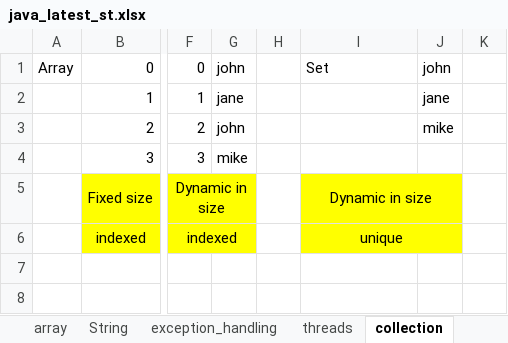
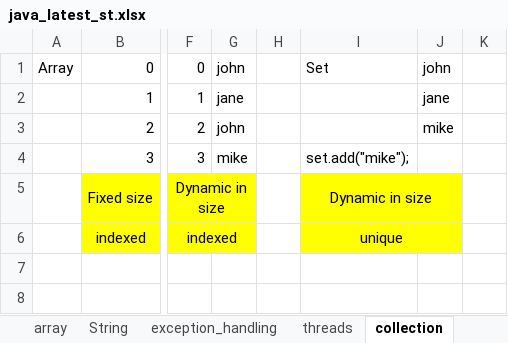
Before and after one commit to kumarunigo/unidec, an Excel workbook: java_latest_st.xlsx, sheet collection, drawn as a sheet; only a part is shown, gaps mark what is left out; values as stored, in another font and other column widths than the file's, no borders; 1 other sheet too large or unreadable and not compared; the diff names each change by its address in the sheet, - before the commit and + after, or states it on an @@ line.

Commit message:
collections

```diff
--- a/java_latest_st.xlsx (sheet collection)
+++ b/java_latest_st.xlsx (sheet collection)
-I4: (empty)
+I4: set.add("mike");
```
Also changed, not shown: sheet in-heritance, other sheet tabs, 5 other files.
